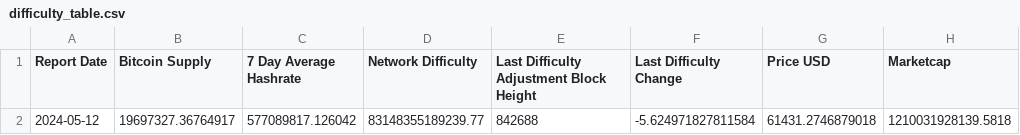
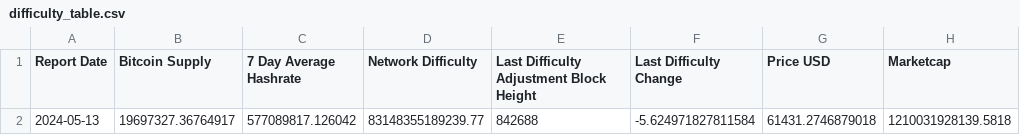
Before and after one commit to SecretSatoshis/Bitcoin-Difficulty-Report, a CSV file: difficulty_table.csv, drawn as a sheet; only a part is shown; the diff names each change by its address in the sheet, - before the commit and + after, or states it on an @@ line.

```diff
--- a/difficulty_table.csv
+++ b/difficulty_table.csv
-A2 (Report Date): 2024-05-12
+A2 (Report Date): 2024-05-13
```
Also changed, not shown: fundamentals_table.csv, model_table.csv, 3 other files.
